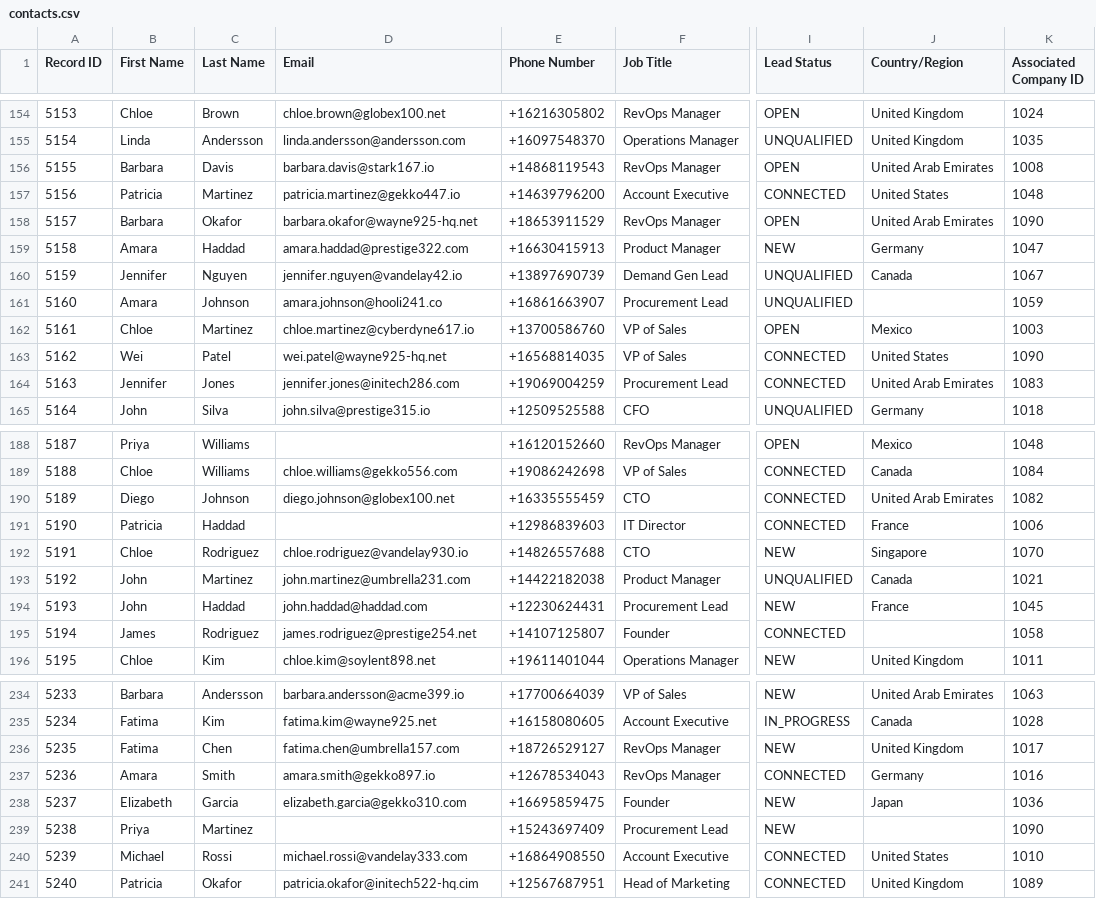
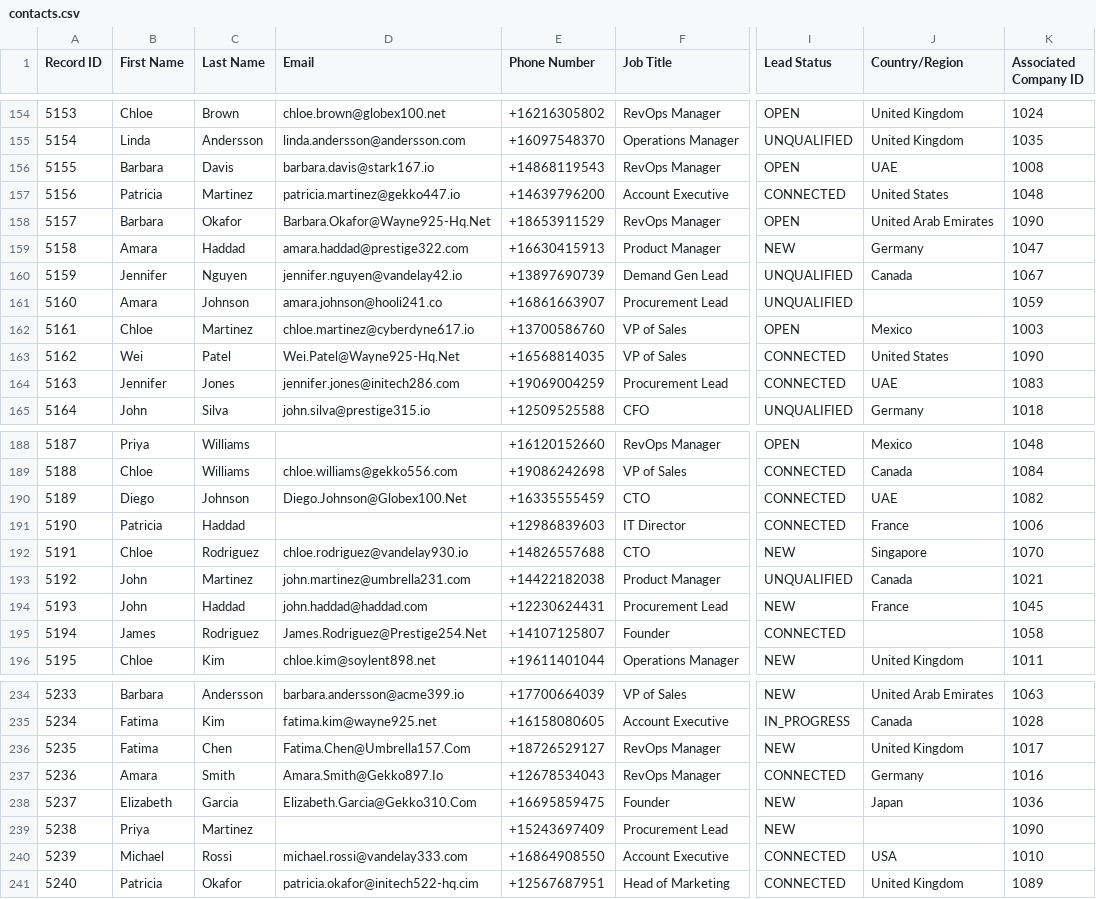
Before and after one commit to mareopuzo/crm-hygiene-agent, a CSV file: data/samples/contacts.csv, drawn as a sheet; only a part is shown, gaps mark what is left out; the diff covers the shown part only; the diff names each change by its address in the sheet, - before the commit and + after, or states it on an @@ line.

```diff
--- a/data/samples/contacts.csv
+++ b/data/samples/contacts.csv
-J156 (Country/Region): United Arab Emirates
+J156 (Country/Region): UAE
-D158 (Email): barbara.okafor@wayne925-hq.net
+D158 (Email): Barbara.Okafor@Wayne925-Hq.Net
-D163 (Email): wei.patel@wayne925-hq.net
+D163 (Email): Wei.Patel@Wayne925-Hq.Net
-J164 (Country/Region): United Arab Emirates
+J164 (Country/Region): UAE
-D190 (Email): diego.johnson@globex100.net
+D190 (Email): Diego.Johnson@Globex100.Net
-J190 (Country/Region): United Arab Emirates
+J190 (Country/Region): UAE
-D195 (Email): james.rodriguez@prestige254.net
+D195 (Email): James.Rodriguez@Prestige254.Net
-D236 (Email): fatima.chen@umbrella157.com
+D236 (Email): Fatima.Chen@Umbrella157.Com
-D237 (Email): amara.smith@gekko897.io
+D237 (Email): Amara.Smith@Gekko897.Io
-D238 (Email): elizabeth.garcia@gekko310.com
+D238 (Email): Elizabeth.Garcia@Gekko310.Com
-J240 (Country/Region): United States
+J240 (Country/Region): USA
```
Also changed, not shown: 19 edited cells elsewhere in this file, data/samples/deals.csv, 7 other files.
